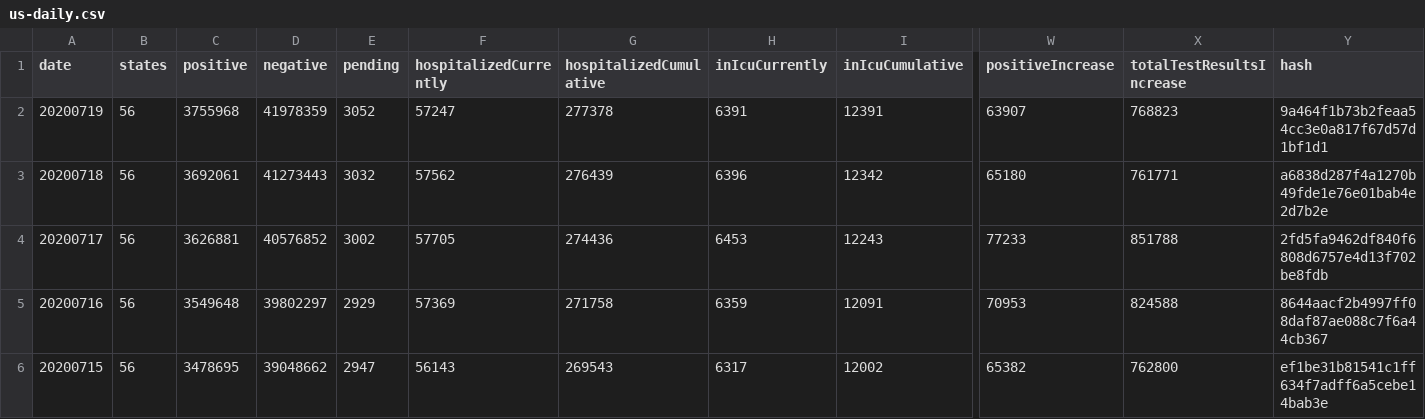
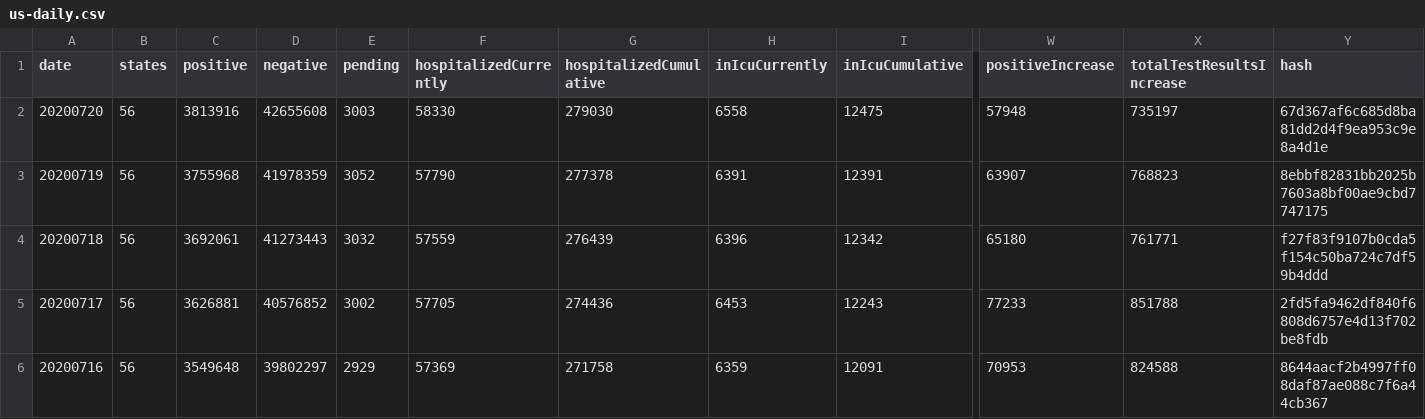
Before and after one commit to danap/ajqvue-covid19-tracking-db, a CSV file: data/us-daily/us-daily.csv, drawn as a sheet; only a part is shown, gaps mark what is left out; the shorter side is filled out with more unchanged rows; addresses are those after the commit; rows hold the shown columns only; the diff names each change by its address in the sheet, - before the commit and + after, or states it on an @@ line.

```diff
--- a/data/us-daily/us-daily.csv
+++ b/data/us-daily/us-daily.csv
+row 2: 20200720 | 56 | 3813916 | 42655608 | 3003 | 58330 | 279030 | 6558 | 12475 | 57948 | 735197 | 67d367af6c685d8ba81dd2d4f9ea953c9e8a4d1e
-F3 (hospitalizedCurrently): 57247
+F3 (hospitalizedCurrently): 57790
-Y3 (hash): 9a464f1b73b2feaa54cc3e0a817f67d57d1bf1d1
+Y3 (hash): 8ebbf82831bb2025b7603a8bf00ae9cbd7747175
-F4 (hospitalizedCurrently): 57562
+F4 (hospitalizedCurrently): 57559
-Y4 (hash): a6838d287f4a1270b49fde1e76e01bab4e2d7b2e
+Y4 (hash): f27f83f9107b0cda5f154c50ba724c7df59b4ddd
```
Also changed, not shown: data/states-daily/states-daily-01.csv, data/us-daily/us-daily-01.csv, 3 other files.
